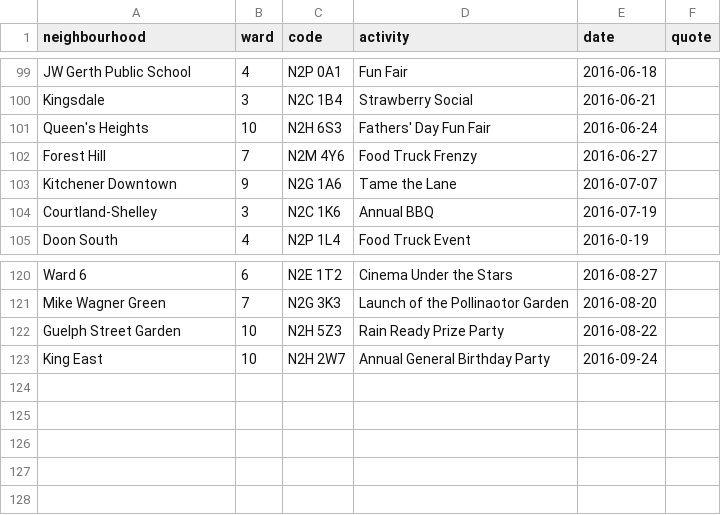
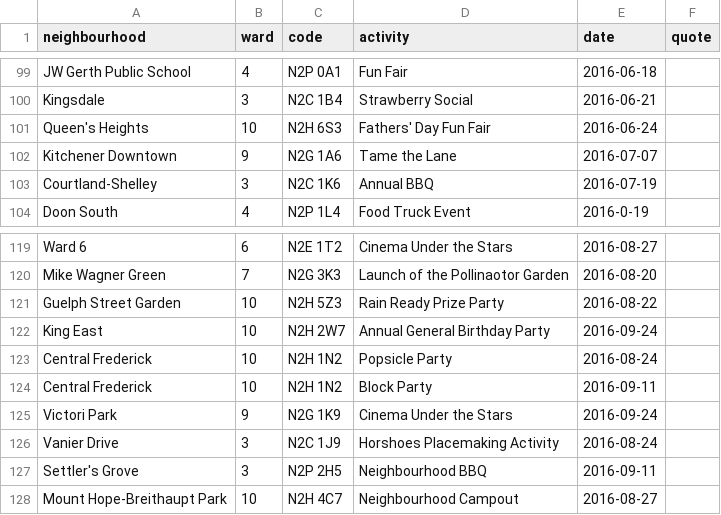
Before and after one commit to info-waterloo-region/festival-of-neighbourhoods, a CSV file: _data/unregistered-activities.csv, drawn as a sheet; only a part is shown, gaps mark what is left out.

Commit message:
New activities

```diff
--- a/_data/unregistered-activities.csv
+++ b/_data/unregistered-activities.csv
@@ -101,3 +101,2 @@
 "Queen's Heights",10,"N2H 6S3","Fathers' Day Fun Fair","2016-06-24",""
-"Forest Hill",7,"N2M 4Y6","Food Truck Frenzy","2016-06-27",""
 "Kitchener Downtown",9,"N2G 1A6","Tame the Lane","2016-07-07",""
@@ -123 +122,7 @@
 "King East",10,"N2H 2W7","Annual General Birthday Party","2016-09-24",""
+"Central Frederick",10,"N2H 1N2","Popsicle Party","2016-08-24",""
+"Central Frederick",10,"N2H 1N2","Block Party","2016-09-11",""
+"Victori Park",9,"N2G 1K9","Cinema Under the Stars","2016-09-24",""
+"Vanier Drive",3,"N2C 1J9","Horshoes Placemaking Activity","2016-08-24",""
+"Settler's Grove",3,"N2P 2H5","Neighbourhood BBQ","2016-09-11",""
+"Mount Hope-Breithaupt Park",10,"N2H 4C7","Neighbourhood Campout","2016-08-27",""
```
Also changed, not shown: _data/registered-activities.csv.
